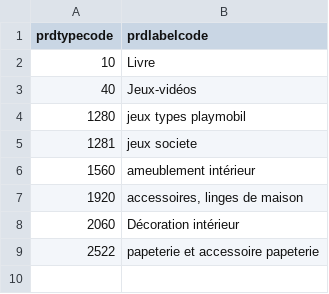
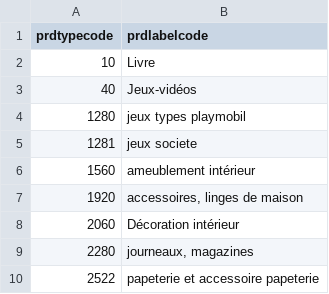
Before and after one commit to m-moriss/Data_challenge_RAKUTEN, a CSV file: categories_echantillons.csv, drawn as a sheet; the diff names each change by its address in the sheet, - before the commit and + after, or states it on an @@ line.

Commit message:
Add files via upload

```diff
--- a/categories_echantillons.csv
+++ b/categories_echantillons.csv
+row 9: 2280 | journeaux, magazines
```
